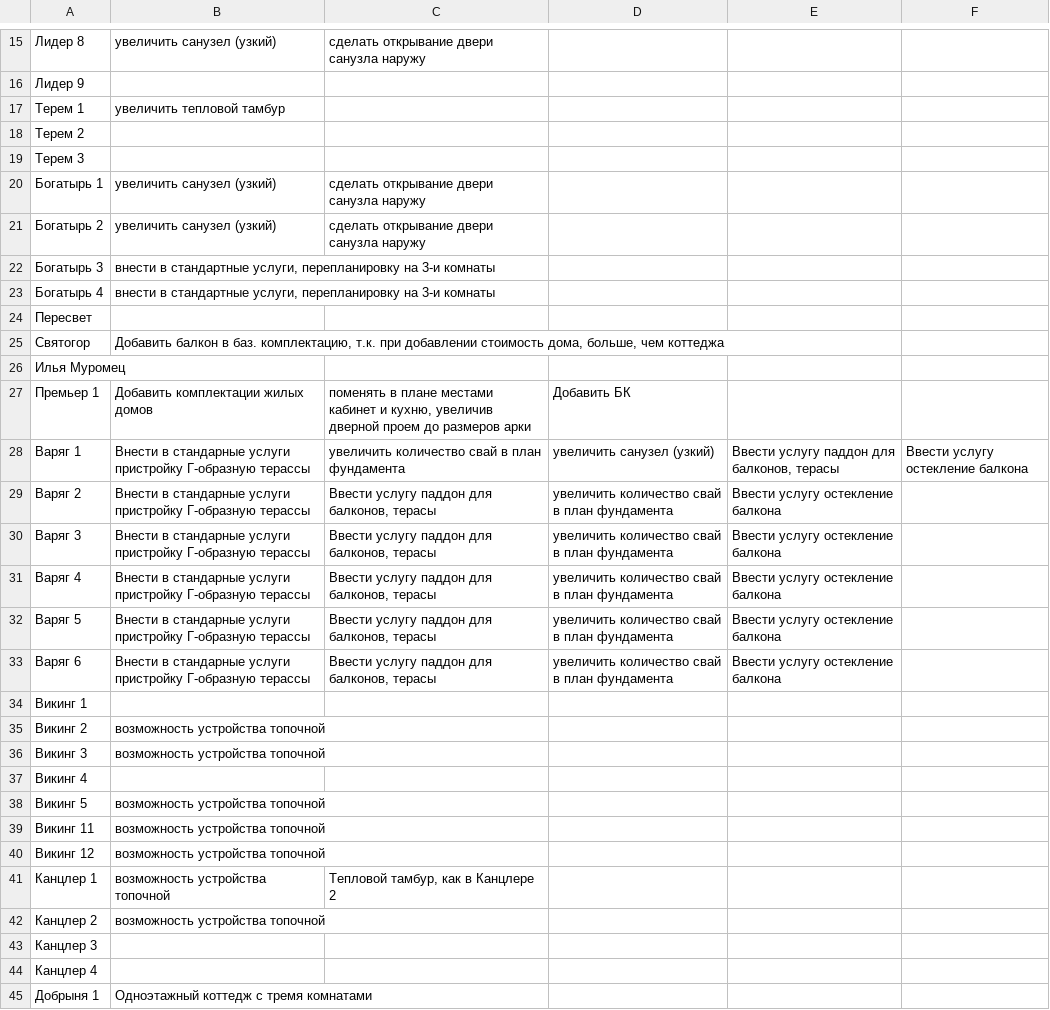
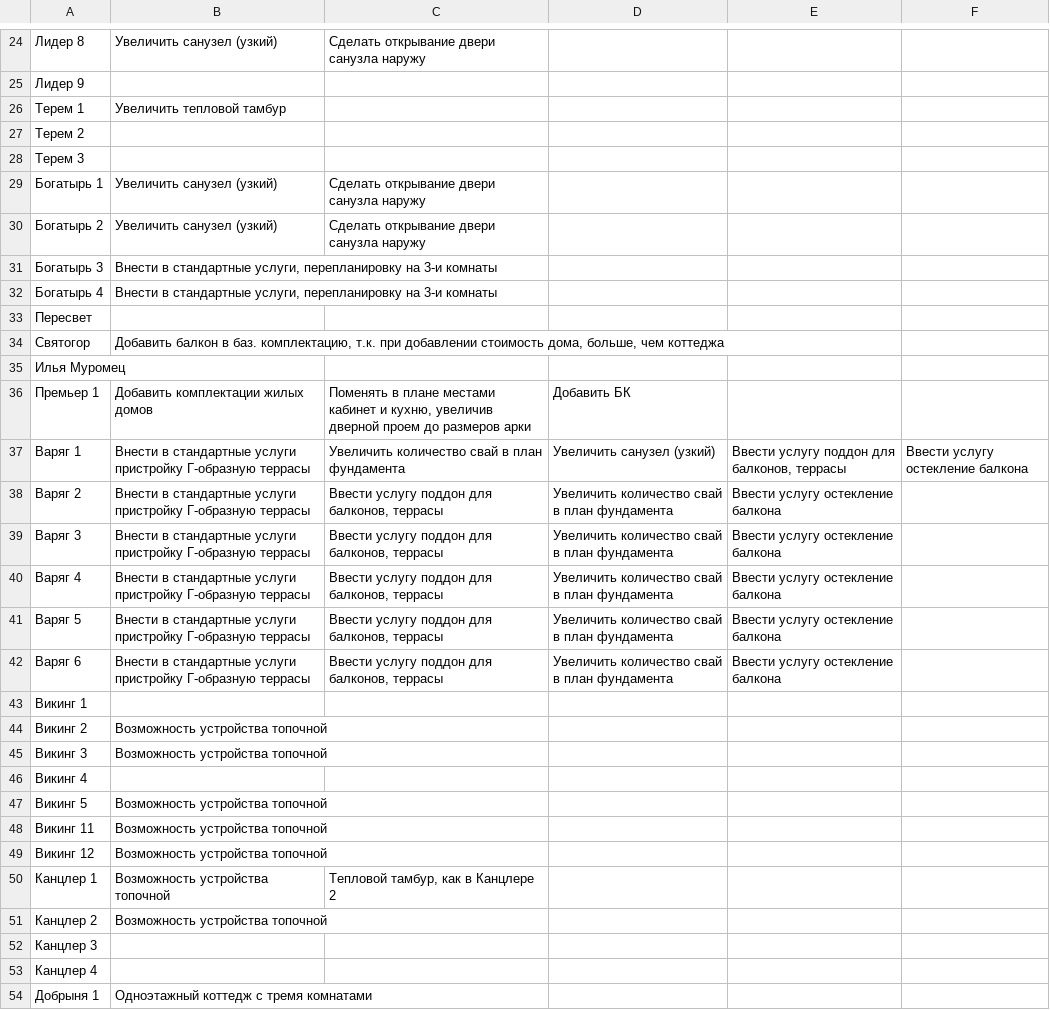
Before and after one commit to Cherezzabo/anketa_manager, a CSV file: q1.csv, drawn as a sheet; only a part is shown, gaps mark what is left out; the diff covers the shown part only.

```diff
--- a/q1.csv
+++ b/q1.csv
@@ -15,10 +24,10 @@
-Лидер 8;увеличить санузел (узкий);сделать открывание двери санузла наружу;;;
+Лидер 8;Увеличить санузел (узкий);Сделать открывание двери санузла наружу;;;
 Лидер 9;;;;;
-Терем 1;увеличить тепловой тамбур;;;;
+Терем 1;Увеличить тепловой тамбур;;;;
 Терем 2;;;;;
 Терем 3;;;;;
-Богатырь 1;увеличить санузел (узкий);сделать открывание двери санузла наружу;;;
-Богатырь 2;увеличить санузел (узкий);сделать открывание двери санузла наружу;;;
-Богатырь 3;внести в стандартные услуги, перепланировку на 3-и комнаты;;;;
-Богатырь 4;внести в стандартные услуги, перепланировку на 3-и комнаты;;;;
+Богатырь 1;Увеличить санузел (узкий);Сделать открывание двери санузла наружу;;;
+Богатырь 2;Увеличить санузел (узкий);Сделать открывание двери санузла наружу;;;
+Богатырь 3;Внести в стандартные услуги, перепланировку на 3-и комнаты;;;;
+Богатырь 4;Внести в стандартные услуги, перепланировку на 3-и комнаты;;;;
 Пересвет;;;;;
@@ -26,18 +35,18 @@
 Илья Муромец;;;;;
-Премьер 1;Добавить комплектации жилых домов;поменять в плане местами кабинет и кухню, увеличив дверной проем до размеров арки;Добавить БК;;
-Варяг 1;Внести  в стандарные услуги пристройку Г-образную терассы;увеличить количество свай в план фундамента;увеличить санузел (узкий);Ввести услугу паддон для балконов, терасы;Ввести услугу остекление балкона
-Варяг 2;Внести  в стандарные услуги пристройку Г-образную терассы;Ввести услугу паддон для балконов, терасы;увеличить количество свай в план фундамента;Ввести услугу остекление балкона;
-Варяг 3;Внести  в стандарные услуги пристройку Г-образную терассы;Ввести услугу паддон для балконов, терасы;увеличить количество свай в план фундамента;Ввести услугу остекление балкона;
-Варяг 4;Внести  в стандарные услуги пристройку Г-образную терассы;Ввести услугу паддон для балконов, терасы;увеличить количество свай в план фундамента;Ввести услугу остекление балкона;
-Варяг 5;Внести  в стандарные услуги пристройку Г-образную терассы;Ввести услугу паддон для балконов, терасы;увеличить количество свай в план фундамента;Ввести услугу остекление балкона;
-Варяг 6;Внести  в стандарные услуги пристройку Г-образную терассы;Ввести услугу паддон для балконов, терасы;увеличить количество свай в план фундамента;Ввести услугу остекление балкона;
+Премьер 1;Добавить комплектации жилых домов;Поменять в плане местами кабинет и кухню, увеличив дверной проем до размеров арки;Добавить БК;;
+Варяг 1;Внести  в стандартные услуги пристройку Г-образную террасы;Увеличить количество свай в план фундамента;Увеличить санузел (узкий);Ввести услугу поддон для балконов, террасы;Ввести услугу остекление балкона
+Варяг 2;Внести  в стандартные услуги пристройку Г-образную террасы;Ввести услугу поддон для балконов, террасы;Увеличить количество свай в план фундамента;Ввести услугу остекление балкона;
+Варяг 3;Внести  в стандартные услуги пристройку Г-образную террасы;Ввести услугу поддон для балконов, террасы;Увеличить количество свай в план фундамента;Ввести услугу остекление балкона;
+Варяг 4;Внести  в стандартные услуги пристройку Г-образную террасы;Ввести услугу поддон для балконов, террасы;Увеличить количество свай в план фундамента;Ввести услугу остекление балкона;
+Варяг 5;Внести  в стандартные услуги пристройку Г-образную террасы;Ввести услугу поддон для балконов, террасы;Увеличить количество свай в план фундамента;Ввести услугу остекление балкона;
+Варяг 6;Внести  в стандартные услуги пристройку Г-образную террасы;Ввести услугу поддон для балконов, террасы;Увеличить количество свай в план фундамента;Ввести услугу остекление балкона;
 Викинг 1;;;;;
-Викинг 2;возможность устройства топочной;;;;
-Викинг 3;возможность устройства топочной;;;;
+Викинг 2;Возможность устройства топочной;;;;
+Викинг 3;Возможность устройства топочной;;;;
 Викинг 4;;;;;
-Викинг 5;возможность устройства топочной;;;;
-Викинг 11;возможность устройства топочной;;;;
-Викинг 12;возможность устройства топочной;;;;
-Канцлер 1;возможность устройства топочной;Тепловой тамбур, как в Канцлере 2;;;
-Канцлер 2;возможность устройства топочной;;;;
+Викинг 5;Возможность устройства топочной;;;;
+Викинг 11;Возможность устройства топочной;;;;
+Викинг 12;Возможность устройства топочной;;;;
+Канцлер 1;Возможность устройства топочной;Тепловой тамбур, как в Канцлере 2;;;
+Канцлер 2;Возможность устройства топочной;;;;
 Канцлер 3;;;;;
```
Also changed, not shown: 9 added rows and 15 edited cells elsewhere in this file, 7 other files.
